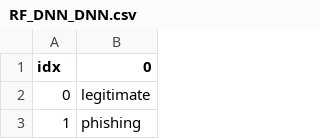
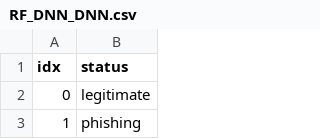
Before and after one commit to thmca/tp_inf8215, a CSV file: tp3/data/RF_DNN_DNN.csv, drawn as a sheet; only a part is shown.

```diff
--- a/tp3/data/RF_DNN_DNN.csv
+++ b/tp3/data/RF_DNN_DNN.csv
@@ -1,2 +1,2 @@
-idx,0
+idx,status
 0,legitimate
```
Also changed, not shown: 2 other files.
